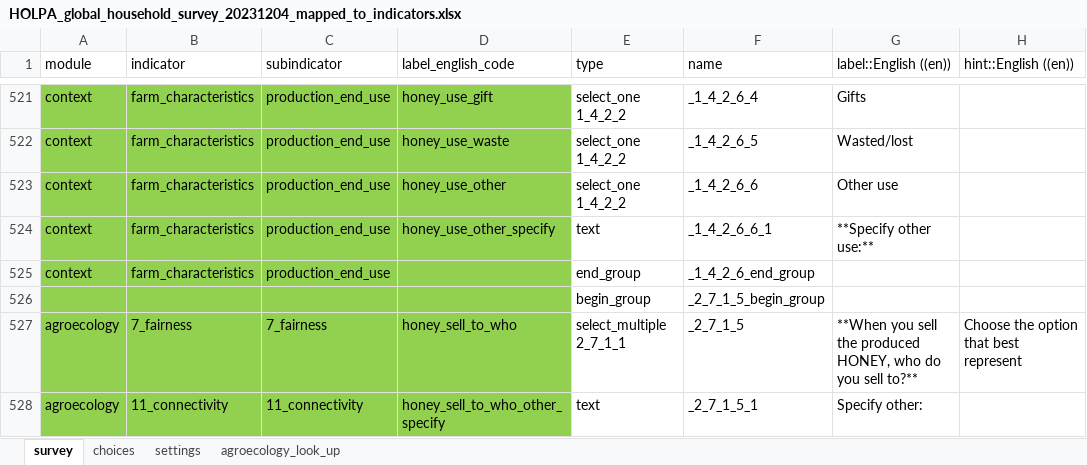
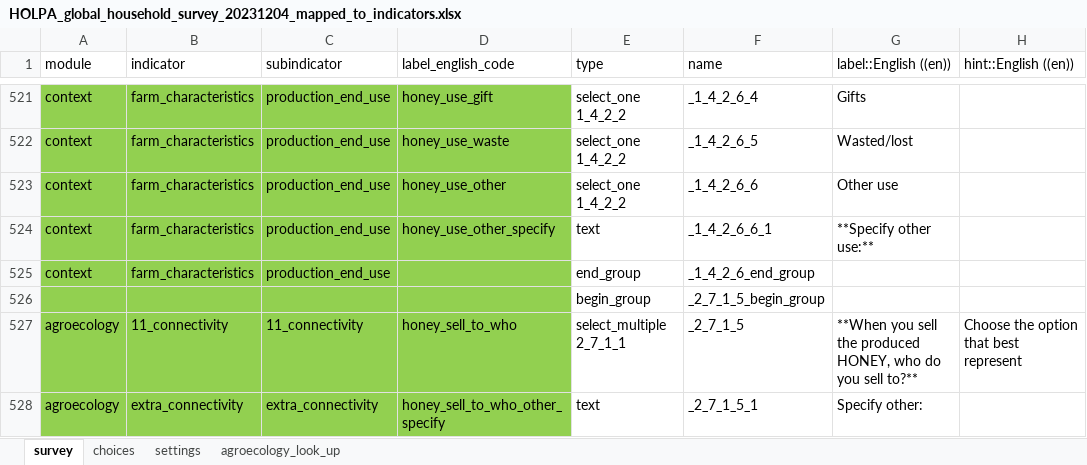
Before and after one commit to andreacsanchezb10/HOLPA, an Excel workbook: HOLPA_global_household_survey_20231204_mapped_to_indicators.xlsx, sheet survey, drawn as a sheet; only a part is shown, gaps mark what is left out; values as stored, in another font and other column widths than the file's, no borders; the diff covers the shown part only; the diff names each change by its address in the sheet, - before the commit and + after, or states it on an @@ line.

```diff
--- a/HOLPA_global_household_survey_20231204_mapped_to_indicators.xlsx (sheet survey)
+++ b/HOLPA_global_household_survey_20231204_mapped_to_indicators.xlsx (sheet survey)
-B527 (indicator): 7_fairness
+B527 (indicator): 11_connectivity
-C527 (subindicator): 7_fairness
+C527 (subindicator): 11_connectivity
-B528 (indicator): 11_connectivity
+B528 (indicator): extra_connectivity
-C528 (subindicator): 11_connectivity
+C528 (subindicator): extra_connectivity
```
Also changed, not shown: 116 edited cells elsewhere in this sheet, sheet agroecology_look_up, sheet choices, hidden cells, 1 other file.
